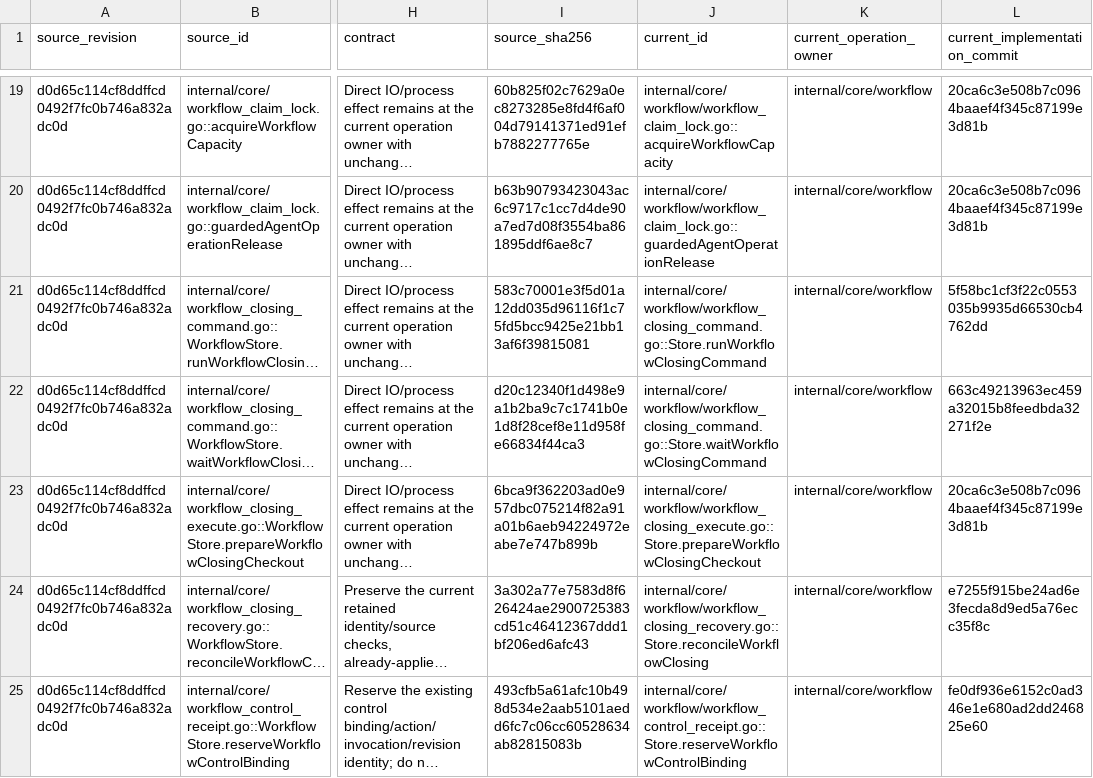
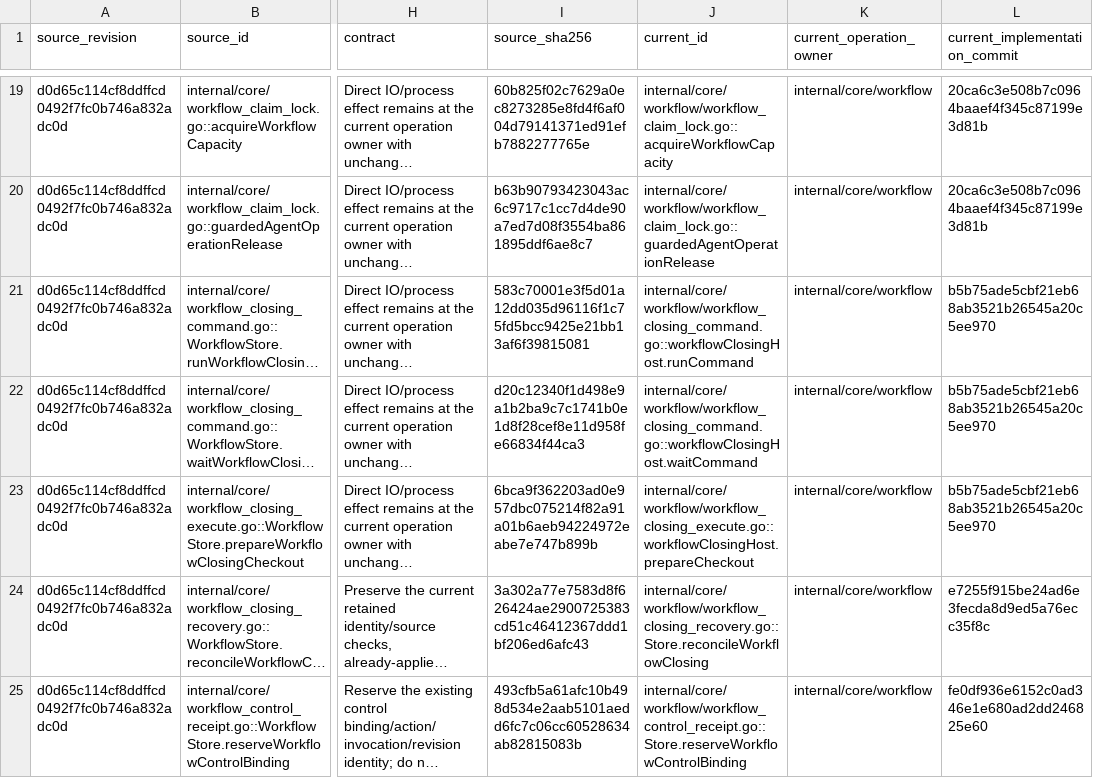
Before and after one commit to adrianpk/chr, a CSV file: ops/default/plan/code-quality-remediation-slice-12-boundaries.csv, drawn as a sheet; only a part is shown, gaps mark what is left out; long unchanged cells end in …; the diff names each change by its address in the sheet, - before the commit and + after, or states it on an @@ line.

```diff
--- a/ops/default/plan/code-quality-remediation-slice-12-boundaries.csv
+++ b/ops/default/plan/code-quality-remediation-slice-12-boundaries.csv
-J21 (current_id): internal/core/workflow/workflow_closing_command.go::Store.runWorkflowClosingCommand
+J21 (current_id): internal/core/workflow/workflow_closing_command.go::workflowClosingHost.runCommand
-L21 (current_implementation_commit): 5f58bc1cf3f22c0553035b9935d66530cb4762dd
+L21 (current_implementation_commit): b5b75ade5cbf21eb68ab3521b26545a20c5ee970
-J22 (current_id): internal/core/workflow/workflow_closing_command.go::Store.waitWorkflowClosingCommand
+J22 (current_id): internal/core/workflow/workflow_closing_command.go::workflowClosingHost.waitCommand
-L22 (current_implementation_commit): 663c49213963ec459a32015b8feedbda32271f2e
+L22 (current_implementation_commit): b5b75ade5cbf21eb68ab3521b26545a20c5ee970
-J23 (current_id): internal/core/workflow/workflow_closing_execute.go::Store.prepareWorkflowClosingCheckout
+J23 (current_id): internal/core/workflow/workflow_closing_execute.go::workflowClosingHost.prepareCheckout
-L23 (current_implementation_commit): 20ca6c3e508b7c0964baaef4f345c87199e3d81b
+L23 (current_implementation_commit): b5b75ade5cbf21eb68ab3521b26545a20c5ee970
```
Also changed, not shown: ops/default/plan/code-quality-remediation-core-owners.csv, ops/default/plan/code-quality-remediation-slice-12-ports.csv, 9 other files.
